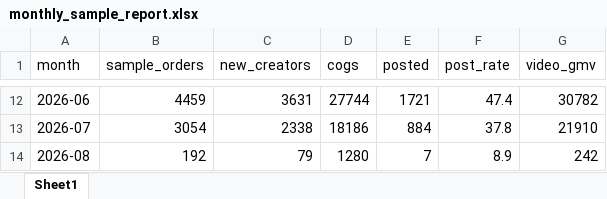
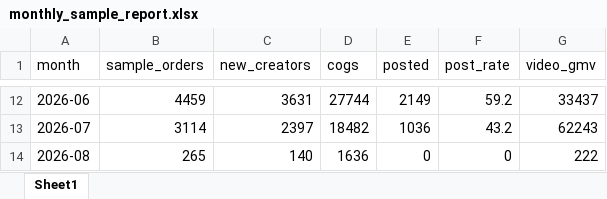
Before and after one commit to aviralgarg-commits/vahdam-sampling-dashboard, an Excel workbook: monthly_sample_report.xlsx, sheet Sheet1, drawn as a sheet; only a part is shown, gaps mark what is left out; values as stored, in another font and other column widths than the file's, no borders; the diff covers the shown part only; the diff names each change by its address in the sheet, - before the commit and + after, or states it on an @@ line.

```diff
--- a/monthly_sample_report.xlsx (sheet Sheet1)
+++ b/monthly_sample_report.xlsx (sheet Sheet1)
-E12 (posted): 1721
+E12 (posted): 2149
-F12 (post_rate): 47.4
+F12 (post_rate): 59.2
-G12 (video_gmv): 30782
+G12 (video_gmv): 33437
-B13 (sample_orders): 3054
+B13 (sample_orders): 3114
-C13 (new_creators): 2338
+C13 (new_creators): 2397
-D13 (cogs): 18186
+D13 (cogs): 18482
-E13 (posted): 884
+E13 (posted): 1036
-F13 (post_rate): 37.8
+F13 (post_rate): 43.2
-G13 (video_gmv): 21910
+G13 (video_gmv): 62243
-B14 (sample_orders): 192
+B14 (sample_orders): 265
-C14 (new_creators): 79
+C14 (new_creators): 140
-D14 (cogs): 1280
+D14 (cogs): 1636
-E14 (posted): 7
+E14 (posted): 0
-F14 (post_rate): 8.9
+F14 (post_rate): 0
-G14 (video_gmv): 242
+G14 (video_gmv): 222
```
Also changed, not shown: 30 edited cells elsewhere in this sheet, chase_list.xlsx, no_gmv_data.xlsx, 5 other files.
